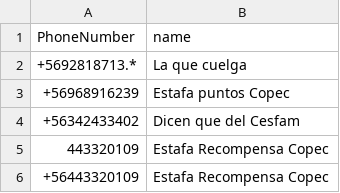
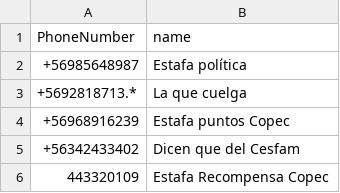
Before and after one commit to racuna/SpamChile, a CSV file: ChileSpam.csv, drawn as a sheet; only a part is shown; the shorter side is filled out with more unchanged rows.

Commit message:
U: ChileSpam
+56985648987

```diff
--- a/ChileSpam.csv
+++ b/ChileSpam.csv
@@ -1,2 +1,3 @@
 PhoneNumber,name
++56985648987,Estafa política
 +5692818713.*,La que cuelga
```
